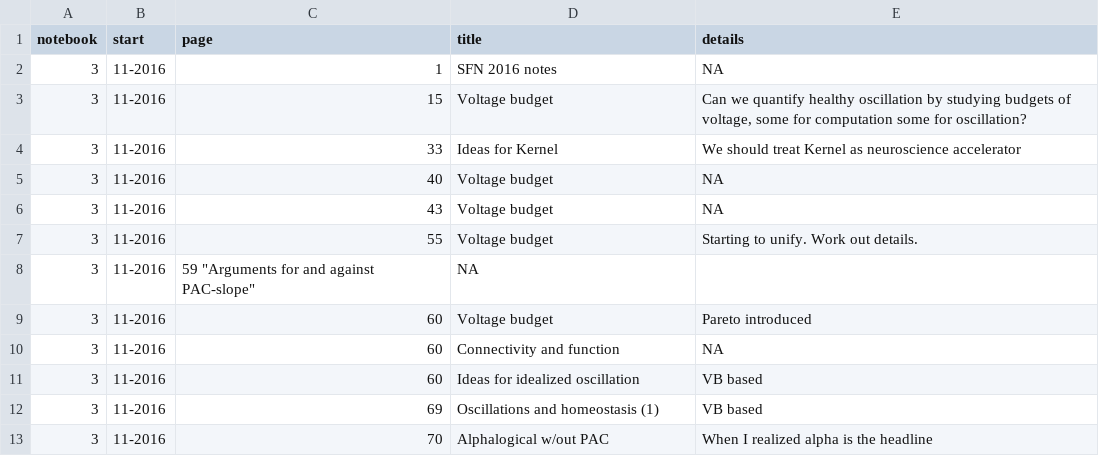
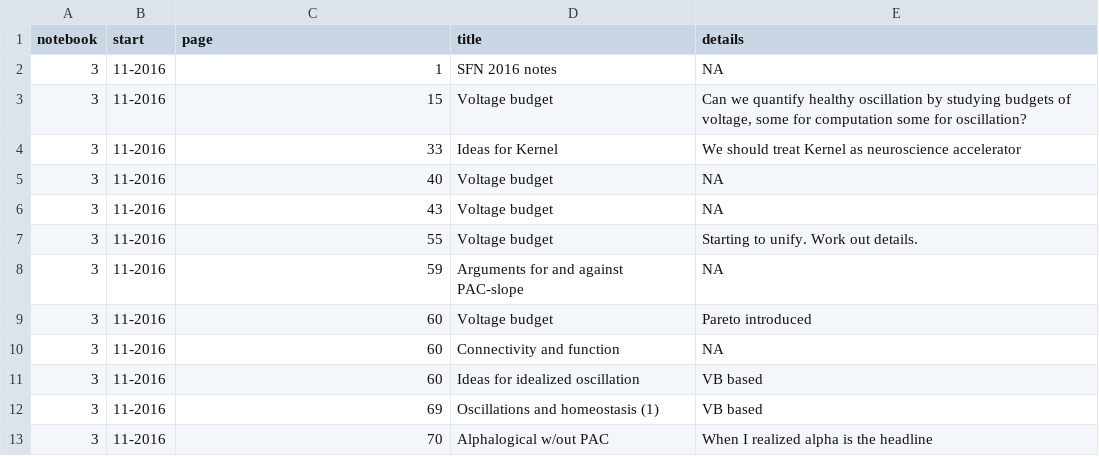
Before and after one commit to parenthetical-e/Index, a TSV file: index.tsv, drawn as a sheet; only a part is shown.

Commit message:
Typo

```diff
--- a/index.tsv
+++ b/index.tsv
@@ -7,3 +7,3 @@ notebook	start	page	title	details
 3	11-2016	55	"Voltage budget"	"Starting to unify. Work out details."
-3	11-2016	59  "Arguments for and against PAC-slope"	"NA"
+3	11-2016	59	"Arguments for and against PAC-slope"	"NA"
 3	11-2016	60	"Voltage budget"	"Pareto introduced"
```
